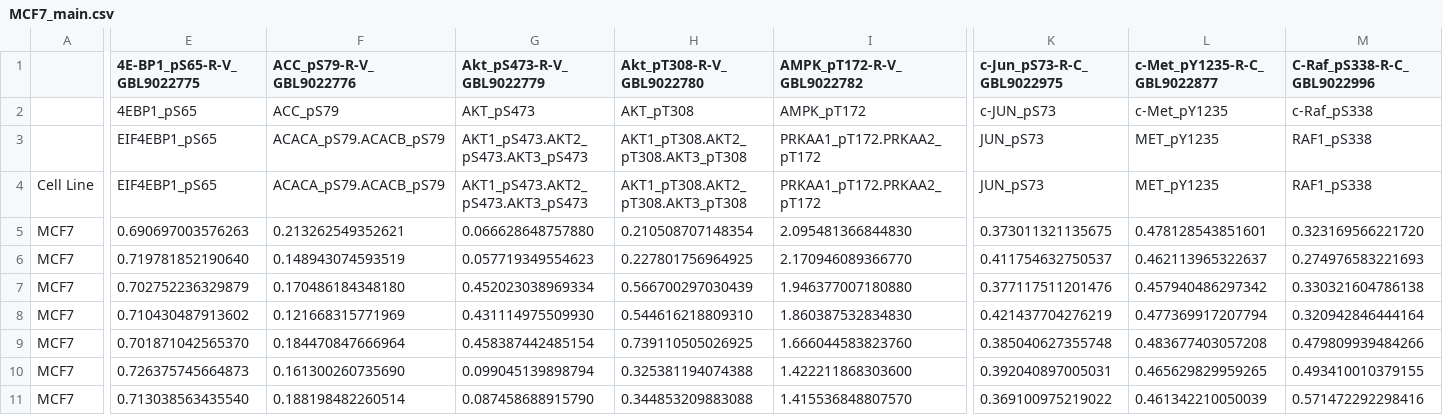
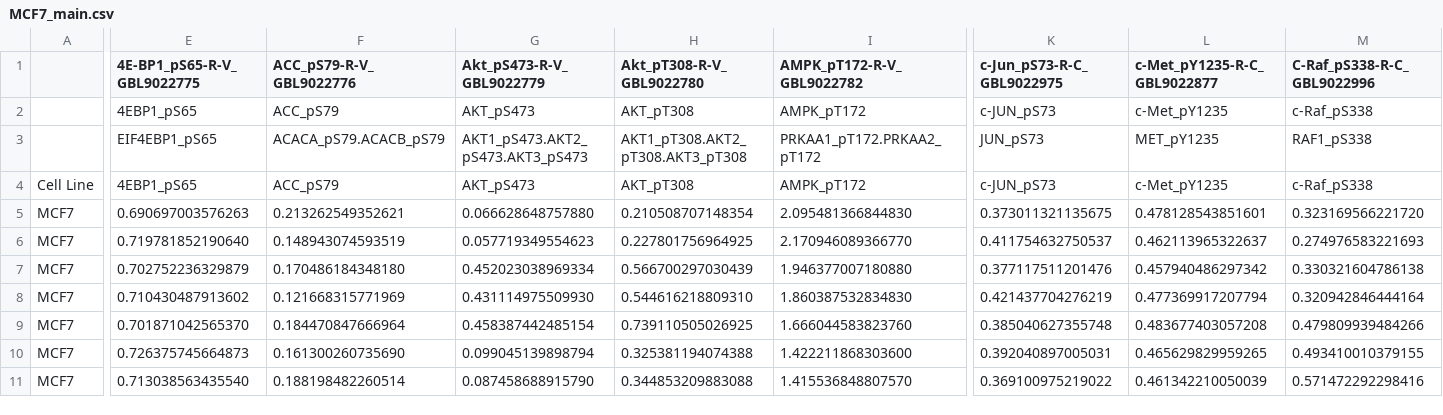
Before and after one commit to szairis/DREAM8, a CSV file: data/experimental/CSV/MCF7_main.csv, drawn as a sheet; only a part is shown, gaps mark what is left out; the diff covers the shown part only; the diff names each change by its address in the sheet, - before the commit and + after, or states it on an @@ line.

```diff
--- a/data/experimental/CSV/MCF7_main.csv
+++ b/data/experimental/CSV/MCF7_main.csv
-E4 (4E-BP1_pS65-R-V_GBL9022775): EIF4EBP1_pS65
+E4 (4E-BP1_pS65-R-V_GBL9022775): 4EBP1_pS65
-F4 (ACC_pS79-R-V_GBL9022776): ACACA_pS79.ACACB_pS79
+F4 (ACC_pS79-R-V_GBL9022776): ACC_pS79
-G4 (Akt_pS473-R-V_GBL9022779): AKT1_pS473.AKT2_pS473.AKT3_pS473
+G4 (Akt_pS473-R-V_GBL9022779): AKT_pS473
-H4 (Akt_pT308-R-V_GBL9022780): AKT1_pT308.AKT2_pT308.AKT3_pT308
+H4 (Akt_pT308-R-V_GBL9022780): AKT_pT308
-I4 (AMPK_pT172-R-V_GBL9022782): PRKAA1_pT172.PRKAA2_pT172
+I4 (AMPK_pT172-R-V_GBL9022782): AMPK_pT172
-K4 (c-Jun_pS73-R-C_GBL9022975): JUN_pS73
+K4 (c-Jun_pS73-R-C_GBL9022975): c-JUN_pS73
-L4 (c-Met_pY1235-R-C_GBL9022877): MET_pY1235
+L4 (c-Met_pY1235-R-C_GBL9022877): c-Met_pY1235
-M4 (C-Raf_pS338-R-C_GBL9022996): RAF1_pS338
+M4 (C-Raf_pS338-R-C_GBL9022996): c-Raf_pS338
```
Also changed, not shown: 27 edited cells elsewhere in this file, data/experimental/CSV/BT20_main.csv, data/experimental/CSV/BT549_main.csv, 6 other files.
